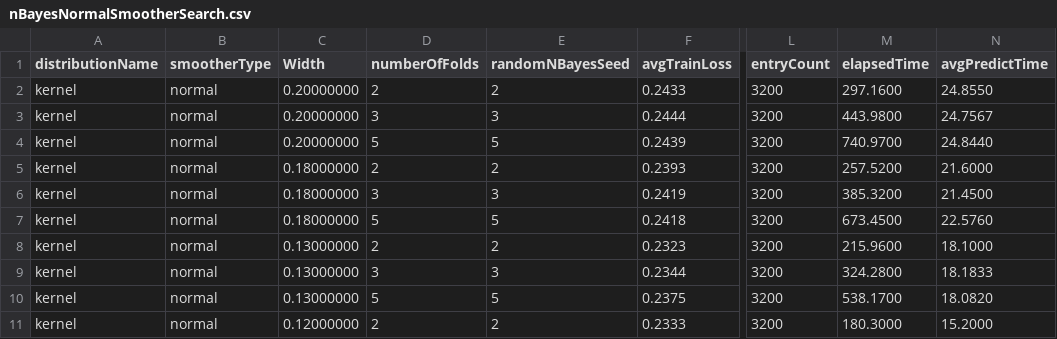
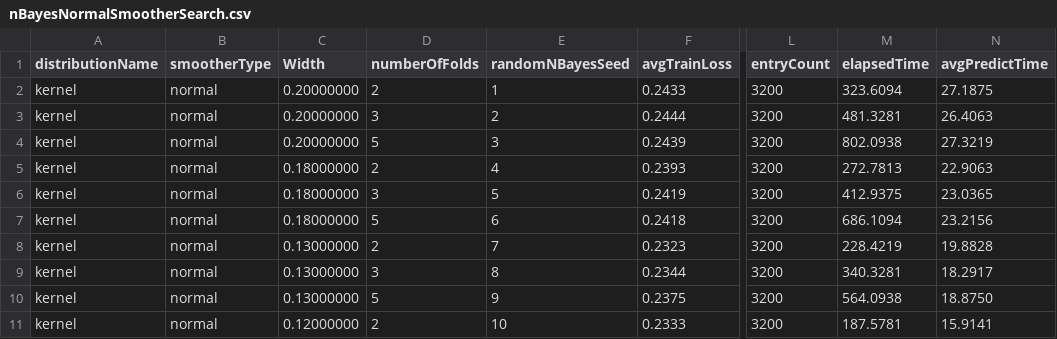
Before and after one commit to jplatipus/MLCourseworkWip, a CSV file: Results/NaïveBayes/nBayesNormalSmootherSearch.csv, drawn as a sheet; only a part is shown, gaps mark what is left out; the diff covers the shown part only; the diff names each change by its address in the sheet, - before the commit and + after, or states it on an @@ line.

```diff
--- a/Results/NaïveBayes/nBayesNormalSmootherSearch.csv
+++ b/Results/NaïveBayes/nBayesNormalSmootherSearch.csv
-E2 (randomNBayesSeed): 2
+E2 (randomNBayesSeed): 1
-M2 (elapsedTime): 297.1600
+M2 (elapsedTime): 323.6094
-N2 (avgPredictTime): 24.8550
+N2 (avgPredictTime): 27.1875
-E3 (randomNBayesSeed): 3
+E3 (randomNBayesSeed): 2
-M3 (elapsedTime): 443.9800
+M3 (elapsedTime): 481.3281
-N3 (avgPredictTime): 24.7567
+N3 (avgPredictTime): 26.4063
-E4 (randomNBayesSeed): 5
+E4 (randomNBayesSeed): 3
-M4 (elapsedTime): 740.9700
+M4 (elapsedTime): 802.0938
-N4 (avgPredictTime): 24.8440
+N4 (avgPredictTime): 27.3219
-E5 (randomNBayesSeed): 2
+E5 (randomNBayesSeed): 4
-M5 (elapsedTime): 257.5200
+M5 (elapsedTime): 272.7813
-N5 (avgPredictTime): 21.6000
+N5 (avgPredictTime): 22.9063
-E6 (randomNBayesSeed): 3
+E6 (randomNBayesSeed): 5
-M6 (elapsedTime): 385.3200
+M6 (elapsedTime): 412.9375
-N6 (avgPredictTime): 21.4500
+N6 (avgPredictTime): 23.0365
-E7 (randomNBayesSeed): 5
+E7 (randomNBayesSeed): 6
-M7 (elapsedTime): 673.4500
+M7 (elapsedTime): 686.1094
-N7 (avgPredictTime): 22.5760
+N7 (avgPredictTime): 23.2156
-E8 (randomNBayesSeed): 2
+E8 (randomNBayesSeed): 7
-M8 (elapsedTime): 215.9600
+M8 (elapsedTime): 228.4219
-N8 (avgPredictTime): 18.1000
+N8 (avgPredictTime): 19.8828
-E9 (randomNBayesSeed): 3
+E9 (randomNBayesSeed): 8
-M9 (elapsedTime): 324.2800
+M9 (elapsedTime): 340.3281
-N9 (avgPredictTime): 18.1833
+N9 (avgPredictTime): 18.2917
-E10 (randomNBayesSeed): 5
+E10 (randomNBayesSeed): 9
-M10 (elapsedTime): 538.1700
+M10 (elapsedTime): 564.0938
-N10 (avgPredictTime): 18.0820
+N10 (avgPredictTime): 18.8750
-E11 (randomNBayesSeed): 2
+E11 (randomNBayesSeed): 10
-M11 (elapsedTime): 180.3000
+M11 (elapsedTime): 187.5781
-N11 (avgPredictTime): 15.2000
+N11 (avgPredictTime): 15.9141
```
Also changed, not shown: 33 edited cells elsewhere in this file, Results/DecisionTree/treeFinalFeatureResults.csv, Results/NaïveBayes/nBayesBoxSmootherSearch.csv, 13 other files.
